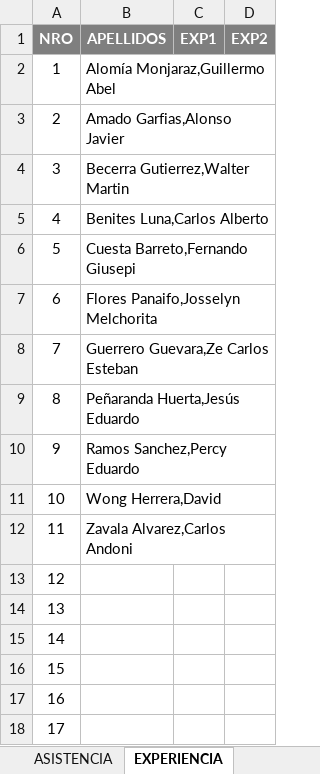
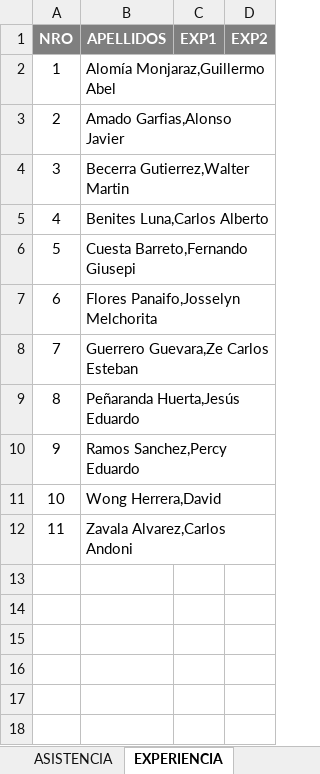
Before and after one commit to gcoronelc/UCS_LENG_PROG_2017-0, an Excel workbook: Docs/Control.xlsx, sheet EXPERIENCIA, drawn as a sheet; values as stored, in another font and other column widths than the file's, no borders; the diff names each change by its address in the sheet, - before the commit and + after, or states it on an @@ line.

```diff
--- a/Docs/Control.xlsx (sheet EXPERIENCIA)
+++ b/Docs/Control.xlsx (sheet EXPERIENCIA)
-row 13: 12
-row 14: 13
-row 15: 14
-row 16: 15
-row 17: 16
-row 18: 17
```
Also changed, not shown: sheet PRACT2, sheet RESUMEN, sheet PARTICIPACION, sheet ASISTENCIA, sheet ESTUDIANTES, other sheet tabs, formulas that keep their value, hidden cells.
